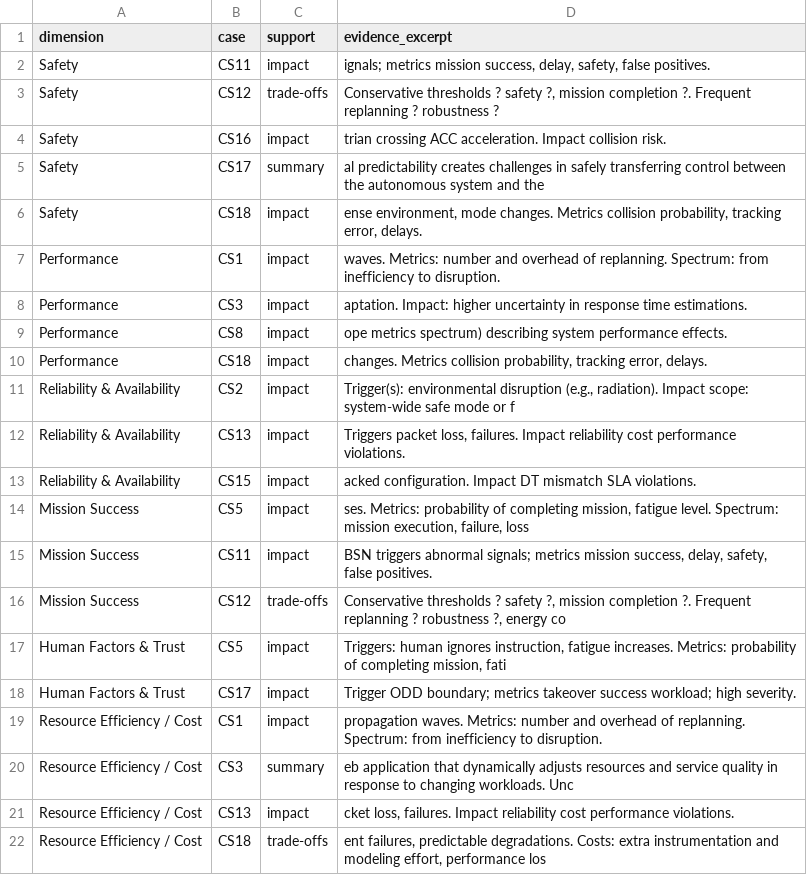
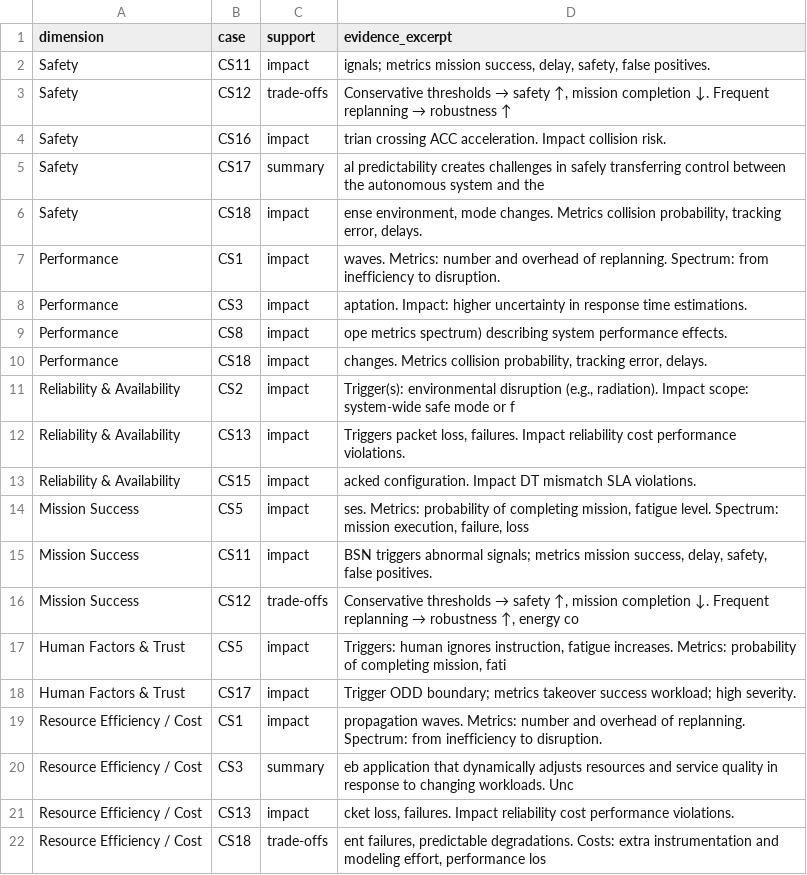
Before and after one commit to Genaina/uncertainty-in-the-wild, a CSV file: uip_analysis/output/rq3_quality_dimension_evidence.csv, drawn as a sheet.

```diff
--- a/uip_analysis/output/rq3_quality_dimension_evidence.csv
+++ b/uip_analysis/output/rq3_quality_dimension_evidence.csv
@@ -2,3 +2,3 @@ dimension,case,support,evidence_excerpt
 Safety,CS11,impact,"ignals; metrics mission success, delay, safety, false positives."
-Safety,CS12,trade-offs,"Conservative thresholds ? safety ?, mission completion ?. Frequent replanning ? robustness ?"
+Safety,CS12,trade-offs,"Conservative thresholds → safety ↑, mission completion ↓. Frequent replanning → robustness ↑"
 Safety,CS16,impact,trian crossing ACC acceleration. Impact collision risk.
@@ -15,3 +15,3 @@ Mission Success,CS5,impact,"ses. Metrics: probability of completing mission, fat
 Mission Success,CS11,impact,"BSN triggers abnormal signals; metrics mission success, delay, safety, false positives."
-Mission Success,CS12,trade-offs,"Conservative thresholds ? safety ?, mission completion ?. Frequent replanning ? robustness ?, energy co"
+Mission Success,CS12,trade-offs,"Conservative thresholds → safety ↑, mission completion ↓. Frequent replanning → robustness ↑, energy co"
 Human Factors & Trust,CS5,impact,"Triggers: human ignores instruction, fatigue increases. Metrics: probability of completing mission, fati"
```
Also changed, not shown: uip_analysis/output/rq1_interaction_evidence.csv, uip_analysis/output/rq4_table11_evidence.csv, 8 other files.
